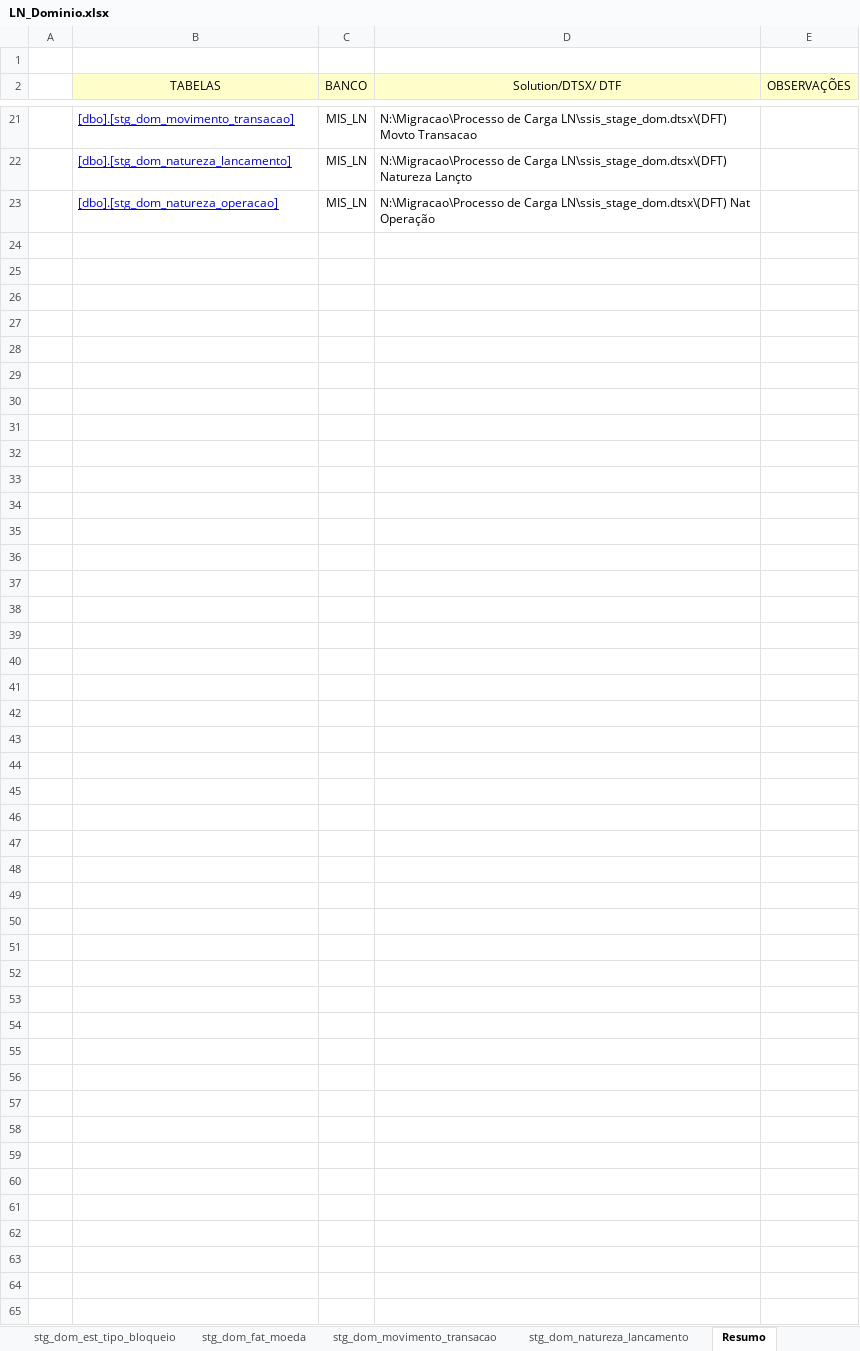
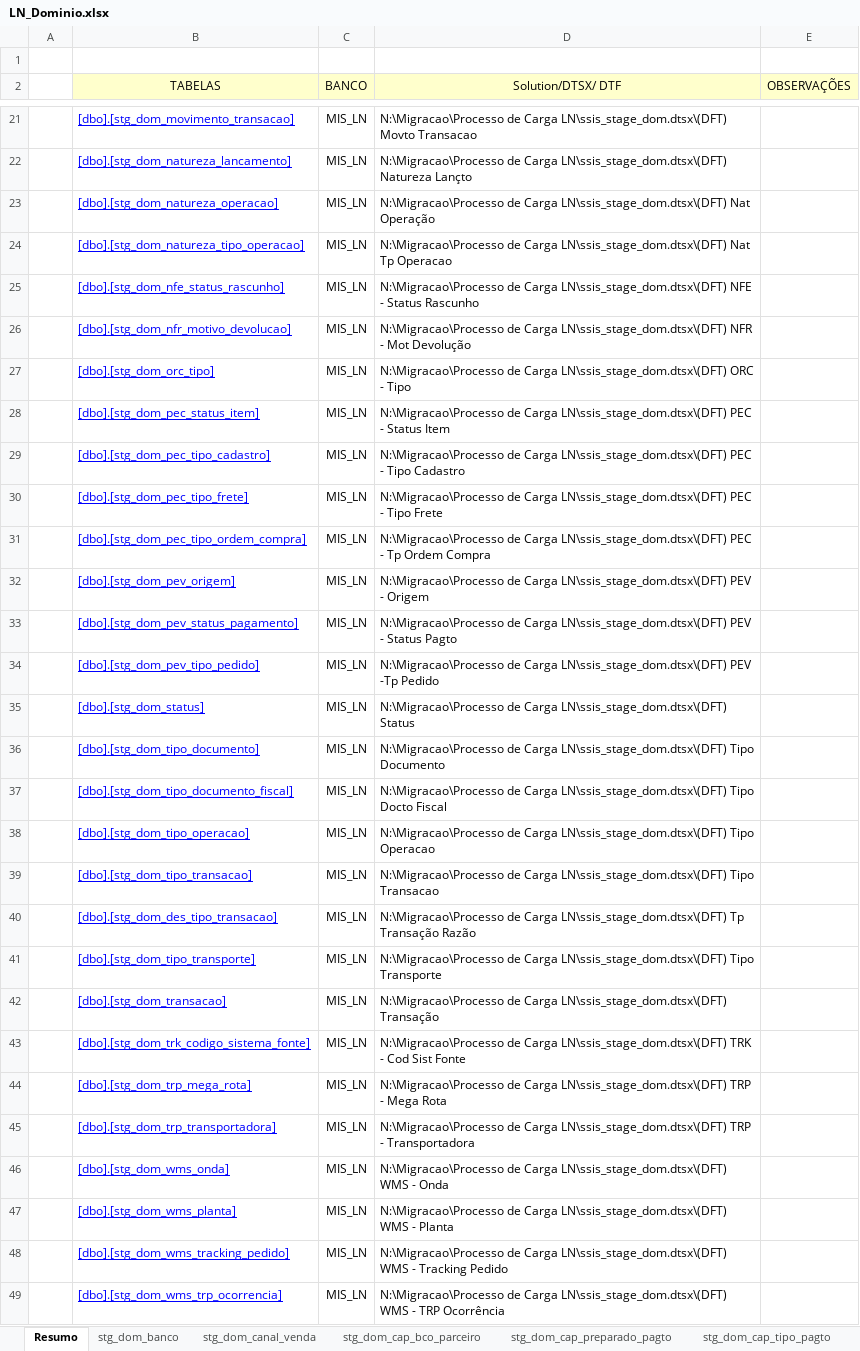
Before and after one commit to patricknaka/Nova, an Excel workbook: Documentação/Planilhas/Layouts/20160211/LN_Dominio.xlsx, sheet Resumo, drawn as a sheet; only a part is shown, gaps mark what is left out; values as stored, in another font and other column widths than the file's, no borders; the diff names each change by its address in the sheet, - before the commit and + after, or states it on an @@ line.

```diff
--- a/Documentação/Planilhas/Layouts/20160211/LN_Dominio.xlsx (sheet Resumo)
+++ b/Documentação/Planilhas/Layouts/20160211/LN_Dominio.xlsx (sheet Resumo)
+row 24:  | [dbo].[stg_dom_natureza_tipo_operacao] | MIS_LN | N:\Migracao\Processo de Carga LN\ssis_stage_dom.dtsx\(DFT) Nat Tp Operacao
+row 25:  | [dbo].[stg_dom_nfe_status_rascunho] | MIS_LN | N:\Migracao\Processo de Carga LN\ssis_stage_dom.dtsx\(DFT) NFE - Status Rascunho
+row 26:  | [dbo].[stg_dom_nfr_motivo_devolucao] | MIS_LN | N:\Migracao\Processo de Carga LN\ssis_stage_dom.dtsx\(DFT) NFR - Mot Devolução
+row 27:  | [dbo].[stg_dom_orc_tipo] | MIS_LN | N:\Migracao\Processo de Carga LN\ssis_stage_dom.dtsx\(DFT) ORC - Tipo
+row 28:  | [dbo].[stg_dom_pec_status_item] | MIS_LN | N:\Migracao\Processo de Carga LN\ssis_stage_dom.dtsx\(DFT) PEC - Status Item
+row 29:  | [dbo].[stg_dom_pec_tipo_cadastro] | MIS_LN | N:\Migracao\Processo de Carga LN\ssis_stage_dom.dtsx\(DFT) PEC - Tipo Cadastro
+row 30:  | [dbo].[stg_dom_pec_tipo_frete] | MIS_LN | N:\Migracao\Processo de Carga LN\ssis_stage_dom.dtsx\(DFT) PEC - Tipo Frete
+row 31:  | [dbo].[stg_dom_pec_tipo_ordem_compra] | MIS_LN | N:\Migracao\Processo de Carga LN\ssis_stage_dom.dtsx\(DFT) PEC - Tp Ordem Compra
+row 32:  | [dbo].[stg_dom_pev_origem] | MIS_LN | N:\Migracao\Processo de Carga LN\ssis_stage_dom.dtsx\(DFT) PEV - Origem
+row 33:  | [dbo].[stg_dom_pev_status_pagamento] | MIS_LN | N:\Migracao\Processo de Carga LN\ssis_stage_dom.dtsx\(DFT) PEV - Status Pagto
+row 34:  | [dbo].[stg_dom_pev_tipo_pedido] | MIS_LN | N:\Migracao\Processo de Carga LN\ssis_stage_dom.dtsx\(DFT) PEV -Tp Pedido
+row 35:  | [dbo].[stg_dom_status] | MIS_LN | N:\Migracao\Processo de Carga LN\ssis_stage_dom.dtsx\(DFT) Status
+row 36:  | [dbo].[stg_dom_tipo_documento] | MIS_LN | N:\Migracao\Processo de Carga LN\ssis_stage_dom.dtsx\(DFT) Tipo Documento
+row 37:  | [dbo].[stg_dom_tipo_documento_fiscal] | MIS_LN | N:\Migracao\Processo de Carga LN\ssis_stage_dom.dtsx\(DFT) Tipo Docto Fiscal
+row 38:  | [dbo].[stg_dom_tipo_operacao] | MIS_LN | N:\Migracao\Processo de Carga LN\ssis_stage_dom.dtsx\(DFT) Tipo Operacao
+row 39:  | [dbo].[stg_dom_tipo_transacao] | MIS_LN | N:\Migracao\Processo de Carga LN\ssis_stage_dom.dtsx\(DFT) Tipo Transacao
+row 40:  | [dbo].[stg_dom_des_tipo_transacao] | MIS_LN | N:\Migracao\Processo de Carga LN\ssis_stage_dom.dtsx\(DFT) Tp Transação Razão
+row 41:  | [dbo].[stg_dom_tipo_transporte] | MIS_LN | N:\Migracao\Processo de Carga LN\ssis_stage_dom.dtsx\(DFT) Tipo Transporte
+row 42:  | [dbo].[stg_dom_transacao] | MIS_LN | N:\Migracao\Processo de Carga LN\ssis_stage_dom.dtsx\(DFT) Transação
+row 43:  | [dbo].[stg_dom_trk_codigo_sistema_fonte] | MIS_LN | N:\Migracao\Processo de Carga LN\ssis_stage_dom.dtsx\(DFT) TRK - Cod Sist Fonte
+row 44:  | [dbo].[stg_dom_trp_mega_rota] | MIS_LN | N:\Migracao\Processo de Carga LN\ssis_stage_dom.dtsx\(DFT) TRP - Mega Rota
+row 45:  | [dbo].[stg_dom_trp_transportadora] | MIS_LN | N:\Migracao\Processo de Carga LN\ssis_stage_dom.dtsx\(DFT) TRP - Transportadora
+row 46:  | [dbo].[stg_dom_wms_onda] | MIS_LN | N:\Migracao\Processo de Carga LN\ssis_stage_dom.dtsx\(DFT) WMS - Onda
+row 47:  | [dbo].[stg_dom_wms_planta] | MIS_LN | N:\Migracao\Processo de Carga LN\ssis_stage_dom.dtsx\(DFT) WMS - Planta
+row 48:  | [dbo].[stg_dom_wms_tracking_pedido] | MIS_LN | N:\Migracao\Processo de Carga LN\ssis_stage_dom.dtsx\(DFT) WMS - Tracking Pedido
+row 49:  | [dbo].[stg_dom_wms_trp_ocorrencia] | MIS_LN | N:\Migracao\Processo de Carga LN\ssis_stage_dom.dtsx\(DFT) WMS - TRP Ocorrência
```
Also changed, not shown: other sheet tabs, charts or pictures, Documentação/Controle_Tabelas_e_Execucao/NOVA-Controle_tabelas.xlsx, 1 other file.
